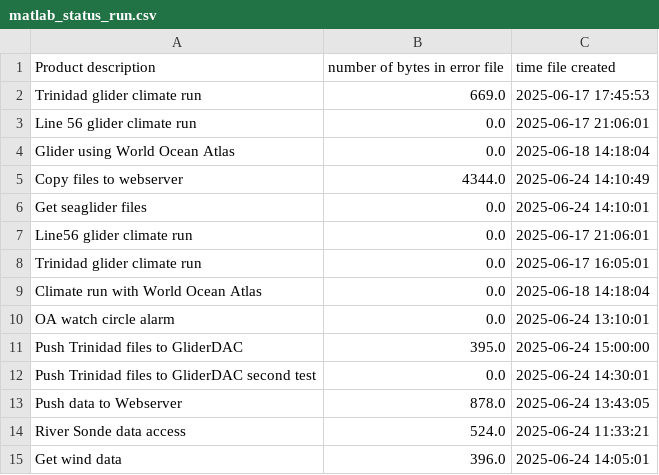
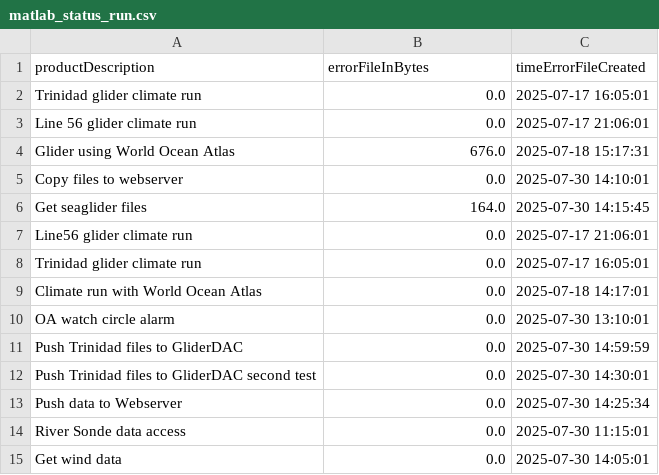
Before and after one commit to CeNCOOS/CeNCOOS_Operations_Tracking, a CSV file: csv_output/matlab_status_run.csv, drawn as a sheet.

```diff
--- a/csv_output/matlab_status_run.csv
+++ b/csv_output/matlab_status_run.csv
@@ -1,15 +1,15 @@
-Product description , number of bytes in error file, time file created
-Trinidad glider climate run , 669.0, 2025-06-17 17:45:53
-Line 56 glider climate run , 0.0, 2025-06-17 21:06:01
-Glider using World Ocean Atlas , 0.0, 2025-06-18 14:18:04
-Copy files to webserver , 4344.0, 2025-06-24 14:10:49
-Get seaglider files , 0.0, 2025-06-24 14:10:01
-Line56 glider climate run , 0.0, 2025-06-17 21:06:01
-Trinidad glider climate run , 0.0, 2025-06-17 16:05:01
-Climate run with World Ocean Atlas , 0.0, 2025-06-18 14:18:04
-OA watch circle alarm , 0.0, 2025-06-24 13:10:01
-Push Trinidad files to GliderDAC , 395.0, 2025-06-24 15:00:00
-Push Trinidad files to GliderDAC second test , 0.0, 2025-06-24 14:30:01
-Push data to Webserver , 878.0, 2025-06-24 13:43:05
-River Sonde data access , 524.0, 2025-06-24 11:33:21
-Get wind data , 396.0, 2025-06-24 14:05:01
+productDescription,errorFileInBytes,timeErrorFileCreated
+Trinidad glider climate run , 0.0, 2025-07-17 16:05:01
+Line 56 glider climate run , 0.0, 2025-07-17 21:06:01
+Glider using World Ocean Atlas , 676.0, 2025-07-18 15:17:31
+Copy files to webserver , 0.0, 2025-07-30 14:10:01
+Get seaglider files , 164.0, 2025-07-30 14:15:45
+Line56 glider climate run , 0.0, 2025-07-17 21:06:01
+Trinidad glider climate run , 0.0, 2025-07-17 16:05:01
+Climate run with World Ocean Atlas , 0.0, 2025-07-18 14:17:01
+OA watch circle alarm , 0.0, 2025-07-30 13:10:01
+Push Trinidad files to GliderDAC , 0.0, 2025-07-30 14:59:59
+Push Trinidad files to GliderDAC second test , 0.0, 2025-07-30 14:30:01
+Push data to Webserver , 0.0, 2025-07-30 14:25:34
+River Sonde data access , 0.0, 2025-07-30 11:15:01
+Get wind data , 0.0, 2025-07-30 14:05:01
```
Also changed, not shown: csv_output/habmap_timedelta.csv, csv_output/ifcb_timedelta.csv, 12 other files.
